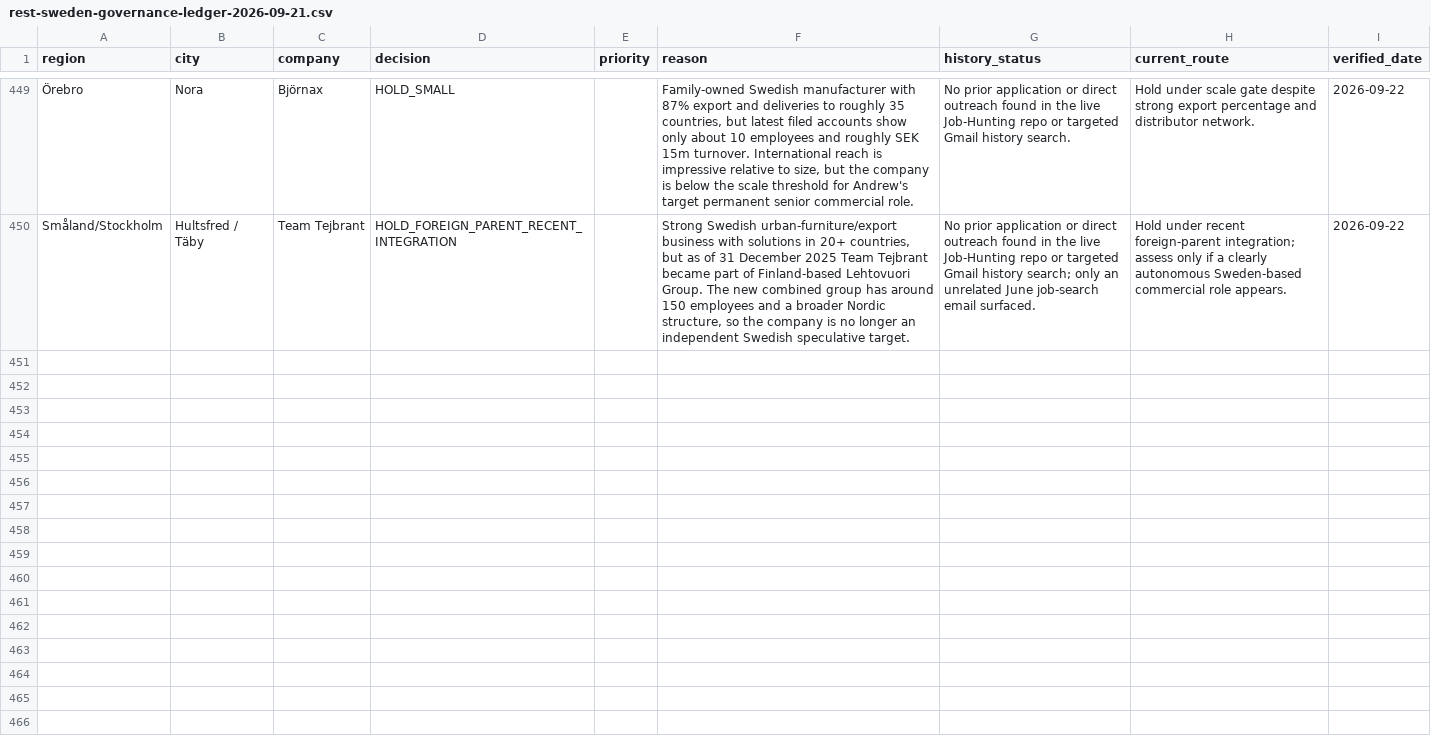
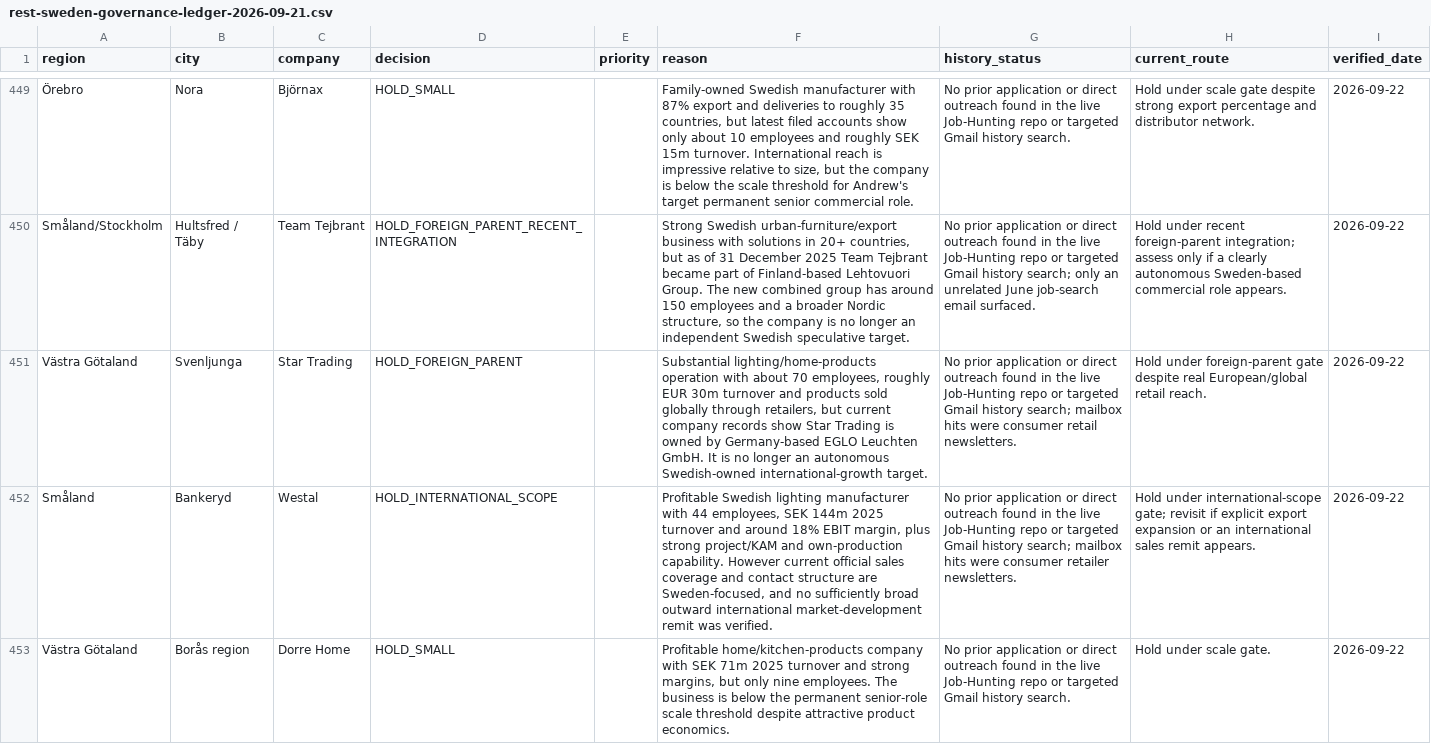
Before and after one commit to Pomeroi9Langmaid/Job-Hunting, a CSV file: data/rest-sweden-governance-ledger-2026-09-21.csv, drawn as a sheet; only a part is shown, gaps mark what is left out; the diff names each change by its address in the sheet, - before the commit and + after, or states it on an @@ line.

Commit message:
Govern lighting and home-product sweep

```diff
--- a/data/rest-sweden-governance-ledger-2026-09-21.csv
+++ b/data/rest-sweden-governance-ledger-2026-09-21.csv
+row 451: Västra Götaland | Svenljunga | Star Trading | HOLD_FOREIGN_PARENT |  | Substantial lighting/home-products operation with about 70 employees, roughly EUR 30m turnover and products sold globally through retailers, but current company records show Star Trading is owned by Germany-based EGLO Leuchten GmbH. It is no longer an autonomous Swedish-owned international-growth target. | No prior application or direct outreach found in the live Job-Hunting repo or targeted Gmail history search; mailbox hits were consumer retail newsletters. | Hold under foreign-parent gate despite real European/global retail reach. | 2026-09-22
+row 452: Småland | Bankeryd | Westal | HOLD_INTERNATIONAL_SCOPE |  | Profitable Swedish lighting manufacturer with 44 employees, SEK 144m 2025 turnover and around 18% EBIT margin, plus strong project/KAM and own-production capability. However current official sales coverage and contact structure are Sweden-focused, and no sufficiently broad outward international market-development remit was verified. | No prior application or direct outreach found in the live Job-Hunting repo or targeted Gmail history search; mailbox hits were consumer retailer newsletters. | Hold under international-scope gate; revisit if explicit export expansion or an international sales remit appears. | 2026-09-22
+row 453: Västra Götaland | Borås region | Dorre Home | HOLD_SMALL |  | Profitable home/kitchen-products company with SEK 71m 2025 turnover and strong margins, but only nine employees. The business is below the permanent senior-role scale threshold despite attractive product economics. | No prior application or direct outreach found in the live Job-Hunting repo or targeted Gmail history search. | Hold under scale gate. | 2026-09-22
```
